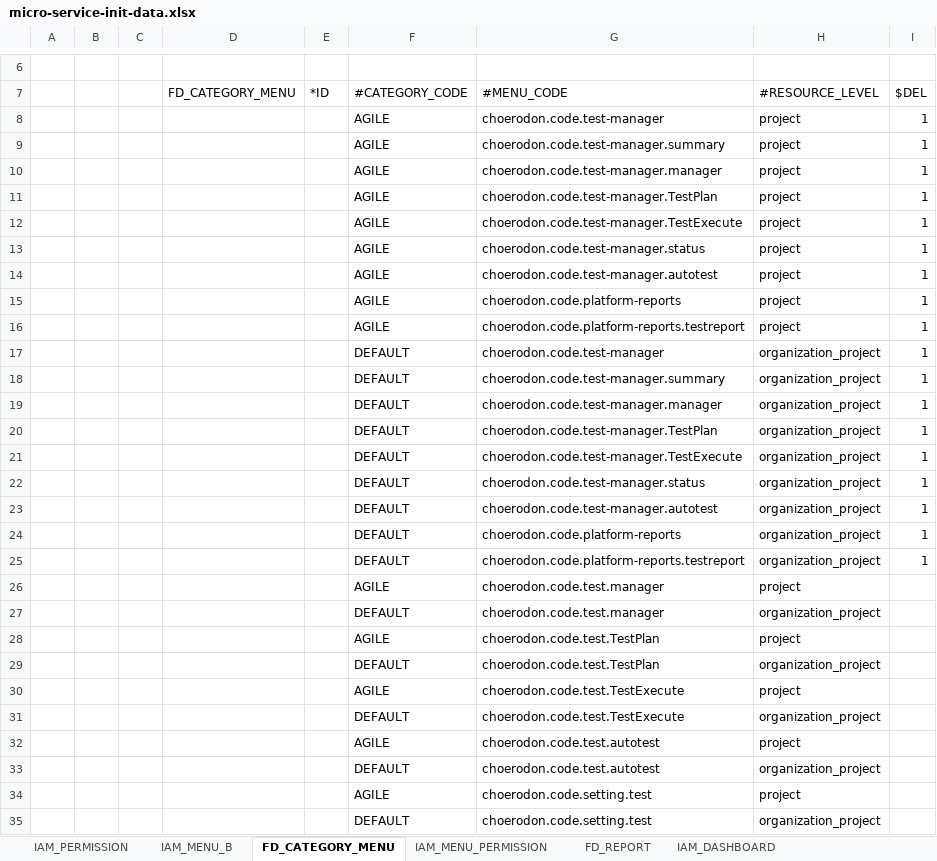
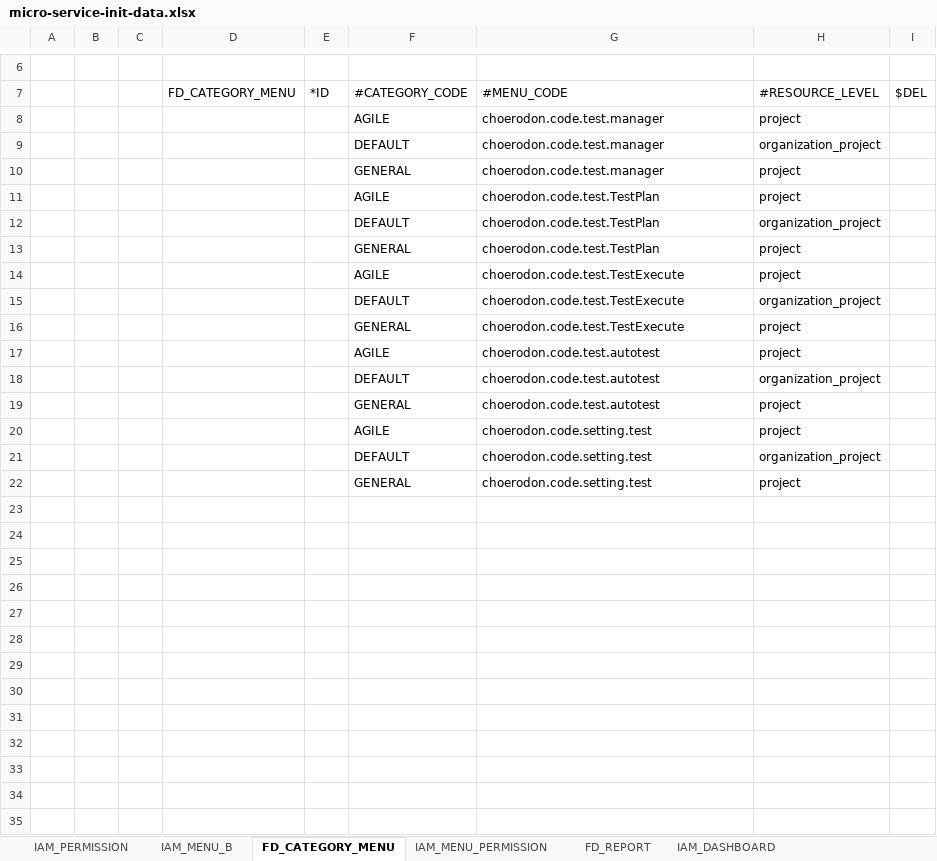
Before and after one commit to open-hand/test-manager-service, an Excel workbook: src/main/resources/script/meta/micro-service-init-data.xlsx, sheet FD_CATEGORY_MENU, drawn as a sheet; only a part is shown, gaps mark what is left out; values as stored, in another font and other column widths than the file's, no borders; removed rows and columns are numbered as before the commit, all else as after; the diff names each change by its address in the sheet, - before the commit and + after, or states it on an @@ line.

```diff
--- a/src/main/resources/script/meta/micro-service-init-data.xlsx (sheet FD_CATEGORY_MENU)
+++ b/src/main/resources/script/meta/micro-service-init-data.xlsx (sheet FD_CATEGORY_MENU)
-row 8:  |  |  |  |  | AGILE | choerodon.code.test-manager | project | 1
-row 9:  |  |  |  |  | AGILE | choerodon.code.test-manager.summary | project | 1
-row 10:  |  |  |  |  | AGILE | choerodon.code.test-manager.manager | project | 1
-row 11:  |  |  |  |  | AGILE | choerodon.code.test-manager.TestPlan | project | 1
-row 12:  |  |  |  |  | AGILE | choerodon.code.test-manager.TestExecute | project | 1
-row 13:  |  |  |  |  | AGILE | choerodon.code.test-manager.status | project | 1
-row 14:  |  |  |  |  | AGILE | choerodon.code.test-manager.autotest | project | 1
-row 15:  |  |  |  |  | AGILE | choerodon.code.platform-reports | project | 1
-row 16:  |  |  |  |  | AGILE | choerodon.code.platform-reports.testreport | project | 1
-row 17:  |  |  |  |  | DEFAULT | choerodon.code.test-manager | organization_project | 1
-row 18:  |  |  |  |  | DEFAULT | choerodon.code.test-manager.summary | organization_project | 1
-row 19:  |  |  |  |  | DEFAULT | choerodon.code.test-manager.manager | organization_project | 1
-row 20:  |  |  |  |  | DEFAULT | choerodon.code.test-manager.TestPlan | organization_project | 1
-row 21:  |  |  |  |  | DEFAULT | choerodon.code.test-manager.TestExecute | organization_project | 1
-row 22:  |  |  |  |  | DEFAULT | choerodon.code.test-manager.status | organization_project | 1
-row 23:  |  |  |  |  | DEFAULT | choerodon.code.test-manager.autotest | organization_project | 1
-row 24:  |  |  |  |  | DEFAULT | choerodon.code.platform-reports | organization_project | 1
-row 25:  |  |  |  |  | DEFAULT | choerodon.code.platform-reports.testreport | organization_project | 1
+row 10:  |  |  |  |  | GENERAL | choerodon.code.test.manager | project
+row 13:  |  |  |  |  | GENERAL | choerodon.code.test.TestPlan | project
+row 16:  |  |  |  |  | GENERAL | choerodon.code.test.TestExecute | project
+row 19:  |  |  |  |  | GENERAL | choerodon.code.test.autotest | project
+row 22:  |  |  |  |  | GENERAL | choerodon.code.setting.test | project
```
Also changed, not shown: sheet IAM_MENU_B, sheet IAM_PERMISSION, sheet IAM_MENU_PERMISSION.
